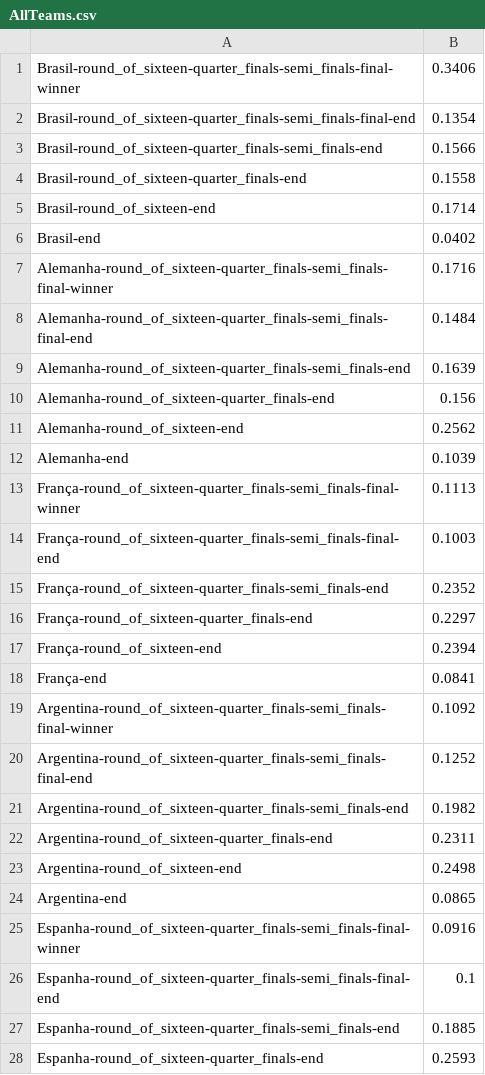
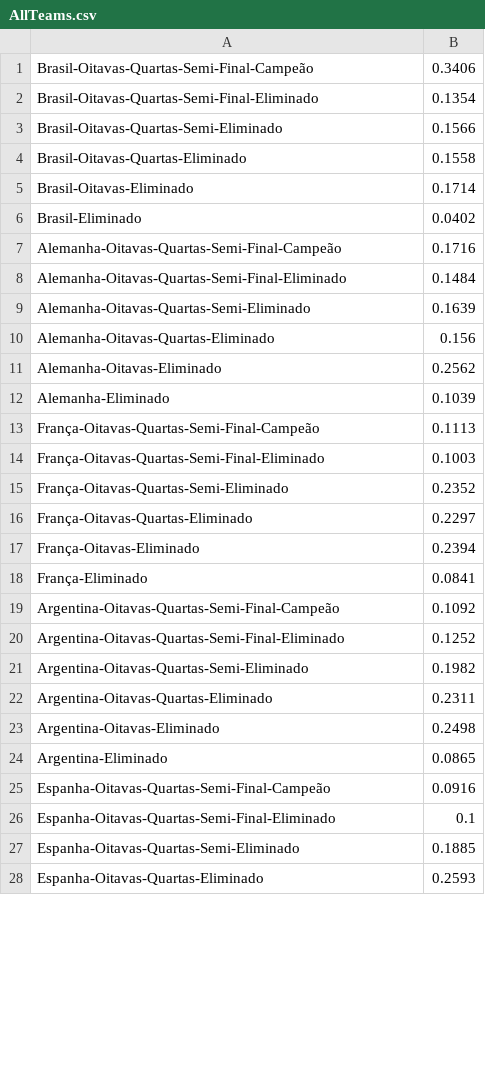
Before and after one commit to fenagano/worldcup2018_sunburst2, a CSV file: AllTeams.csv, drawn as a sheet; only a part is shown; the diff covers the shown part only.

Commit message:
Update AllTeams.csv

```diff
--- a/AllTeams.csv
+++ b/AllTeams.csv
@@ -1,28 +1,28 @@
-Brasil-round_of_sixteen-quarter_finals-semi_finals-final-winner,0.3406
-Brasil-round_of_sixteen-quarter_finals-semi_finals-final-end,0.1354
-Brasil-round_of_sixteen-quarter_finals-semi_finals-end,0.1566
-Brasil-round_of_sixteen-quarter_finals-end,0.1558
-Brasil-round_of_sixteen-end,0.1714
-Brasil-end,0.0402
-Alemanha-round_of_sixteen-quarter_finals-semi_finals-final-winner,0.1716
-Alemanha-round_of_sixteen-quarter_finals-semi_finals-final-end,0.1484
-Alemanha-round_of_sixteen-quarter_finals-semi_finals-end,0.1639
-Alemanha-round_of_sixteen-quarter_finals-end,0.156
-Alemanha-round_of_sixteen-end,0.2562
-Alemanha-end,0.1039
-França-round_of_sixteen-quarter_finals-semi_finals-final-winner,0.1113
-França-round_of_sixteen-quarter_finals-semi_finals-final-end,0.1003
-França-round_of_sixteen-quarter_finals-semi_finals-end,0.2352
-França-round_of_sixteen-quarter_finals-end,0.2297
-França-round_of_sixteen-end,0.2394
-França-end,0.0841
-Argentina-round_of_sixteen-quarter_finals-semi_finals-final-winner,0.1092
-Argentina-round_of_sixteen-quarter_finals-semi_finals-final-end,0.1252
-Argentina-round_of_sixteen-quarter_finals-semi_finals-end,0.1982
-Argentina-round_of_sixteen-quarter_finals-end,0.2311
-Argentina-round_of_sixteen-end,0.2498
-Argentina-end,0.0865
-Espanha-round_of_sixteen-quarter_finals-semi_finals-final-winner,0.0916
-Espanha-round_of_sixteen-quarter_finals-semi_finals-final-end,0.1
-Espanha-round_of_sixteen-quarter_finals-semi_finals-end,0.1885
-Espanha-round_of_sixteen-quarter_finals-end,0.2593
+Brasil-Oitavas-Quartas-Semi-Final-Campeão,0.3406
+Brasil-Oitavas-Quartas-Semi-Final-Eliminado,0.1354
+Brasil-Oitavas-Quartas-Semi-Eliminado,0.1566
+Brasil-Oitavas-Quartas-Eliminado,0.1558
+Brasil-Oitavas-Eliminado,0.1714
+Brasil-Eliminado,0.0402
+Alemanha-Oitavas-Quartas-Semi-Final-Campeão,0.1716
+Alemanha-Oitavas-Quartas-Semi-Final-Eliminado,0.1484
+Alemanha-Oitavas-Quartas-Semi-Eliminado,0.1639
+Alemanha-Oitavas-Quartas-Eliminado,0.156
+Alemanha-Oitavas-Eliminado,0.2562
+Alemanha-Eliminado,0.1039
+França-Oitavas-Quartas-Semi-Final-Campeão,0.1113
+França-Oitavas-Quartas-Semi-Final-Eliminado,0.1003
+França-Oitavas-Quartas-Semi-Eliminado,0.2352
+França-Oitavas-Quartas-Eliminado,0.2297
+França-Oitavas-Eliminado,0.2394
+França-Eliminado,0.0841
+Argentina-Oitavas-Quartas-Semi-Final-Campeão,0.1092
+Argentina-Oitavas-Quartas-Semi-Final-Eliminado,0.1252
+Argentina-Oitavas-Quartas-Semi-Eliminado,0.1982
+Argentina-Oitavas-Quartas-Eliminado,0.2311
+Argentina-Oitavas-Eliminado,0.2498
+Argentina-Eliminado,0.0865
+Espanha-Oitavas-Quartas-Semi-Final-Campeão,0.0916
+Espanha-Oitavas-Quartas-Semi-Final-Eliminado,0.1
+Espanha-Oitavas-Quartas-Semi-Eliminado,0.1885
+Espanha-Oitavas-Quartas-Eliminado,0.2593
```
Also changed, not shown: 164 edited cells elsewhere in this file.
